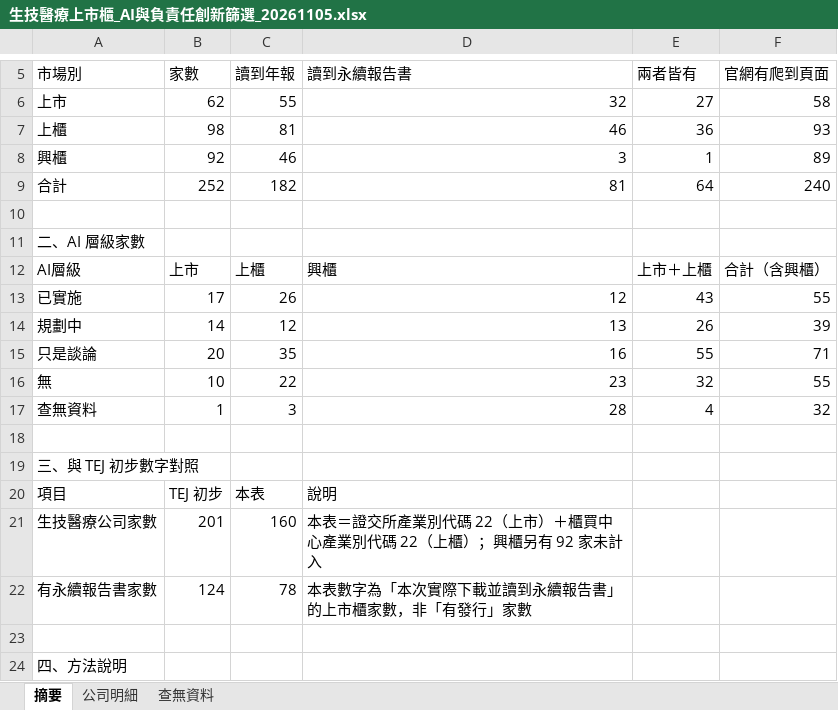
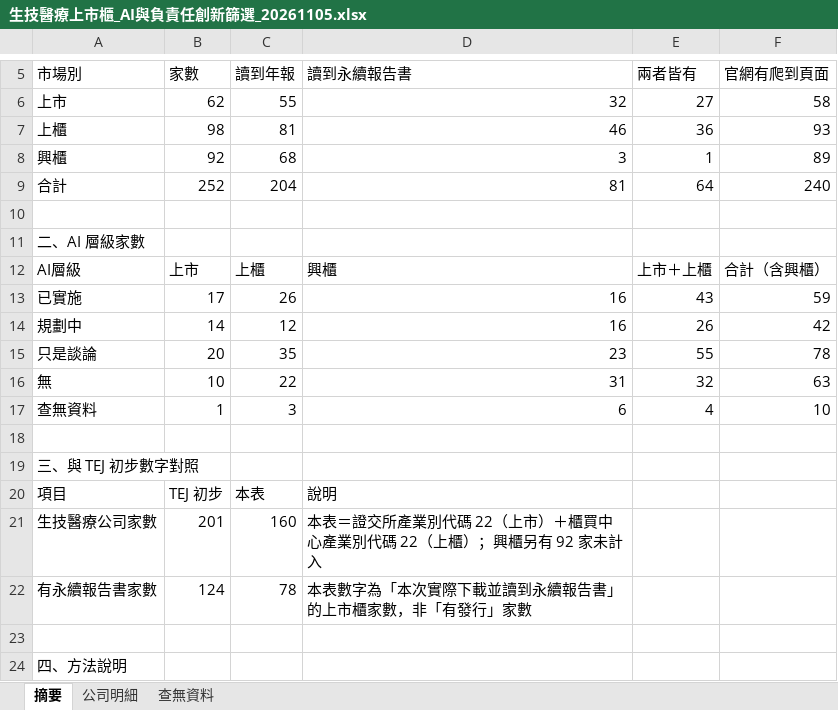
Before and after one commit to jimmy-hc-chang/LAB, an Excel workbook: 生技醫療上市櫃_AI與負責任創新篩選_20261105.xlsx, sheet 摘要, drawn as a sheet; only a part is shown, gaps mark what is left out; values as stored, in another font and other column widths than the file's, no borders; the diff names each change by its address in the sheet, - before the commit and + after, or states it on an @@ line.

```diff
--- a/生技醫療上市櫃_AI與負責任創新篩選_20261105.xlsx (sheet 摘要)
+++ b/生技醫療上市櫃_AI與負責任創新篩選_20261105.xlsx (sheet 摘要)
-C8 (讀到年報): 46
+C8 (讀到年報): 68
-C9 (讀到年報): 182
+C9 (讀到年報): 204
-D13 (讀到永續報告書): 12
+D13 (讀到永續報告書): 16
-F13 (官網有爬到頁面): 55
+F13 (官網有爬到頁面): 59
-D14 (讀到永續報告書): 13
+D14 (讀到永續報告書): 16
-F14 (官網有爬到頁面): 39
+F14 (官網有爬到頁面): 42
-D15 (讀到永續報告書): 16
+D15 (讀到永續報告書): 23
-F15 (官網有爬到頁面): 71
+F15 (官網有爬到頁面): 78
-D16 (讀到永續報告書): 23
+D16 (讀到永續報告書): 31
-F16 (官網有爬到頁面): 55
+F16 (官網有爬到頁面): 63
-D17 (讀到永續報告書): 28
+D17 (讀到永續報告書): 6
-F17 (官網有爬到頁面): 32
+F17 (官網有爬到頁面): 10
```
Also changed, not shown: sheet 公司明細, sheet 查無資料, 1 other file.
